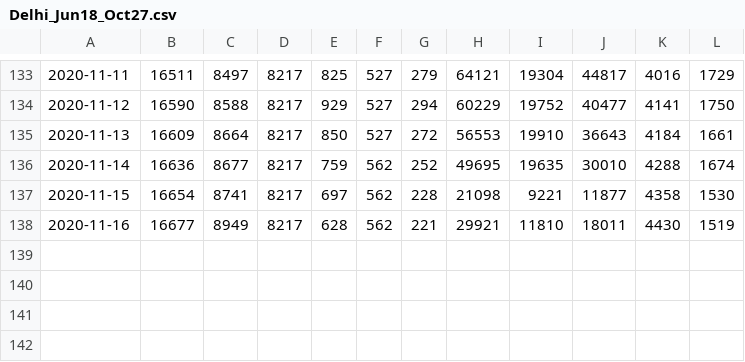
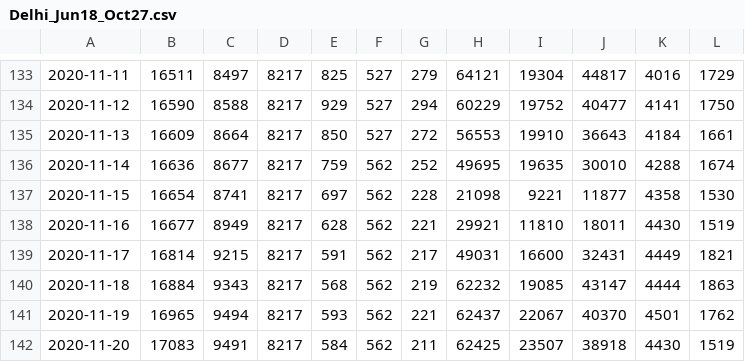
Before and after one commit to grill05/covid19india_data_parser, a CSV file: csv_dumps/Delhi_Jun18_Oct27.csv, drawn as a sheet; only a part is shown, gaps mark what is left out.

```diff
--- a/csv_dumps/Delhi_Jun18_Oct27.csv
+++ b/csv_dumps/Delhi_Jun18_Oct27.csv
@@ -138 +138,5 @@
 2020-11-16,16677,8949,8217,628,562,221,29921,11810,18011,4430,1519
+2020-11-17,16814,9215,8217,591,562,217,49031,16600,32431,4449,1821
+2020-11-18,16884,9343,8217,568,562,219,62232,19085,43147,4444,1863
+2020-11-19,16965,9494,8217,593,562,221,62437,22067,40370,4501,1762
+2020-11-20,17083,9491,8217,584,562,211,62425,23507,38918,4430,1519
```
Also changed, not shown: 1 other file.
